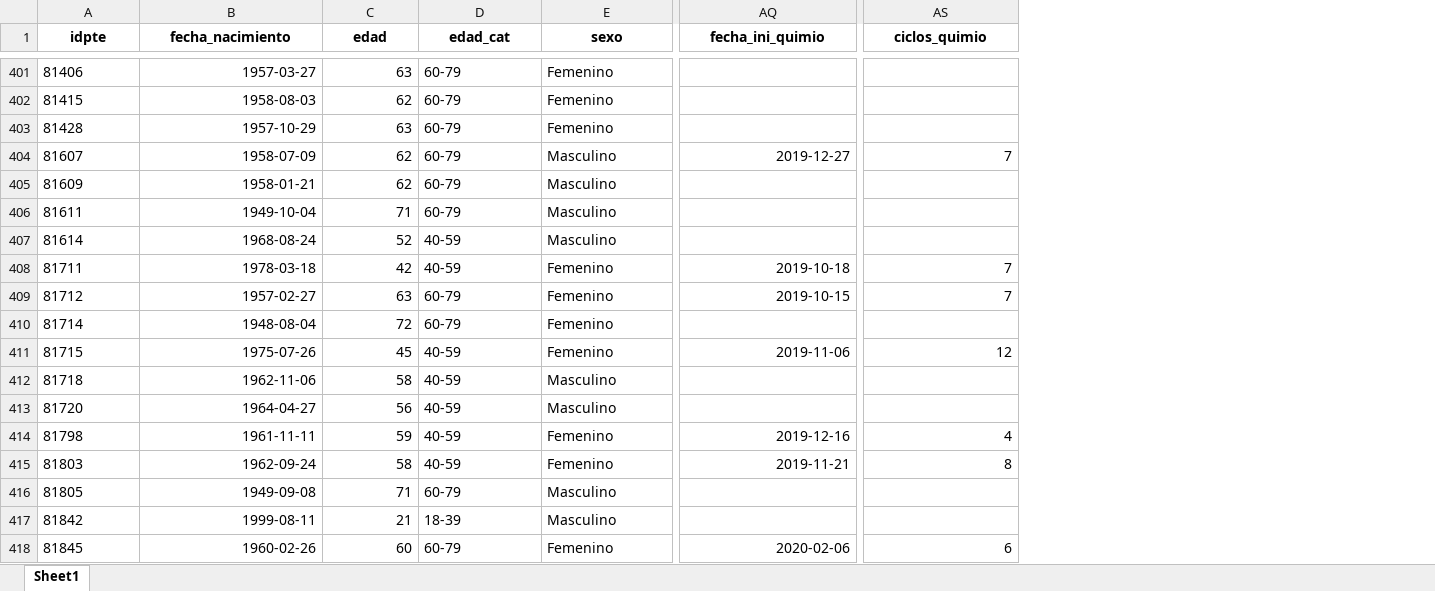
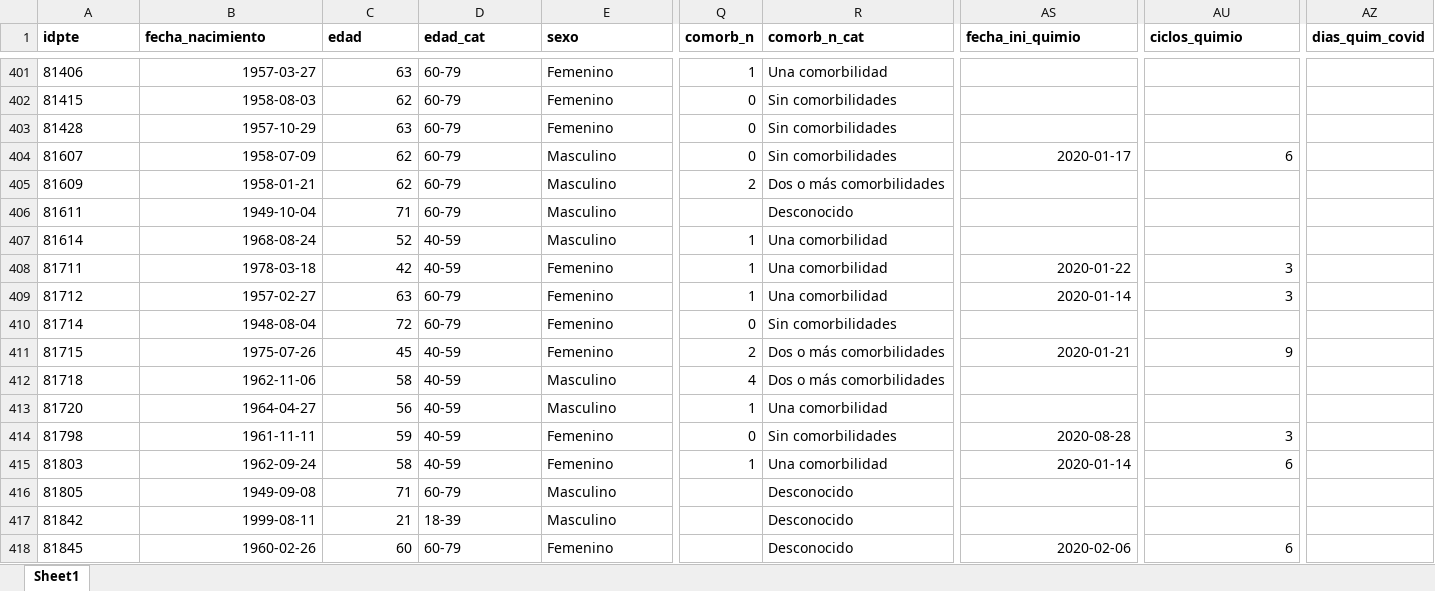
Before and after one commit to Issengard83/INE_COVID_cancer, an Excel workbook: datos_CA_COVID_clean.xlsx, sheet Sheet1, drawn as a sheet; only a part is shown, gaps mark what is left out; values as stored, in another font and other column widths than the file's, no borders; addresses are those after the commit; the diff covers the shown part only; the diff names each change by its address in the sheet, - before the commit and + after, or states it on an @@ line.

```diff
--- a/datos_CA_COVID_clean.xlsx (sheet Sheet1)
+++ b/datos_CA_COVID_clean.xlsx (sheet Sheet1)
+column Q (comorb_n), rows 401-415: 1 | 0 | 0 | 0 | 2 |  | 1 | 1 | 1 | 0 | 2 | 4 | 1 | 0 | 1
+column R (comorb_n_cat), rows 401-418: Una comorbilidad | Sin comorbilidades | Sin comorbilidades | Sin comorbilidades | Dos o más comorbilidades | Desconocido | Una comorbilidad | Una comorbilidad | Una comorbilidad | Sin comorbilidades | Dos o más comorbilidades | Dos o más comorbilidades | Una comorbilidad | Sin comorbilidades | Una comorbilidad | Desconocido | Desconocido | Desconocido
+column AZ (dias_quim_covid), empty
-A1:E1 alignment: center
+A1:E1 alignment: left
-AS1:AU1 alignment: center
+AS1:AU1 alignment: left
-AS404 (fecha_ini_quimio): 2019-12-27
+AS404 (fecha_ini_quimio): 2020-01-17
-AU404 (ciclos_quimio): 7
+AU404 (ciclos_quimio): 6
-AS408 (fecha_ini_quimio): 2019-10-18
+AS408 (fecha_ini_quimio): 2020-01-22
-AU408:AU409 (ciclos_quimio): 7
+AU408:AU409 (ciclos_quimio): 3
-AS409 (fecha_ini_quimio): 2019-10-15
+AS409 (fecha_ini_quimio): 2020-01-14
-AS411 (fecha_ini_quimio): 2019-11-06
+AS411 (fecha_ini_quimio): 2020-01-21
-AU411 (ciclos_quimio): 12
+AU411 (ciclos_quimio): 9
-AS414 (fecha_ini_quimio): 2019-12-16
+AS414 (fecha_ini_quimio): 2020-08-28
-AU414 (ciclos_quimio): 4
+AU414 (ciclos_quimio): 3
-AS415 (fecha_ini_quimio): 2019-11-21
+AS415 (fecha_ini_quimio): 2020-01-14
-AU415 (ciclos_quimio): 8
+AU415 (ciclos_quimio): 6
```
Also changed, not shown: 209 edited cells and cell formats elsewhere in this sheet, raw/Base CC.xlsx, 4 other files.
